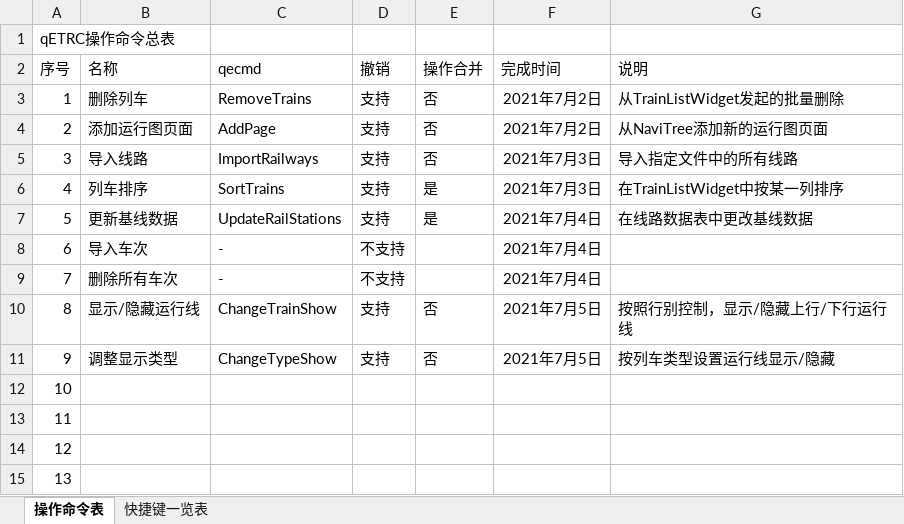
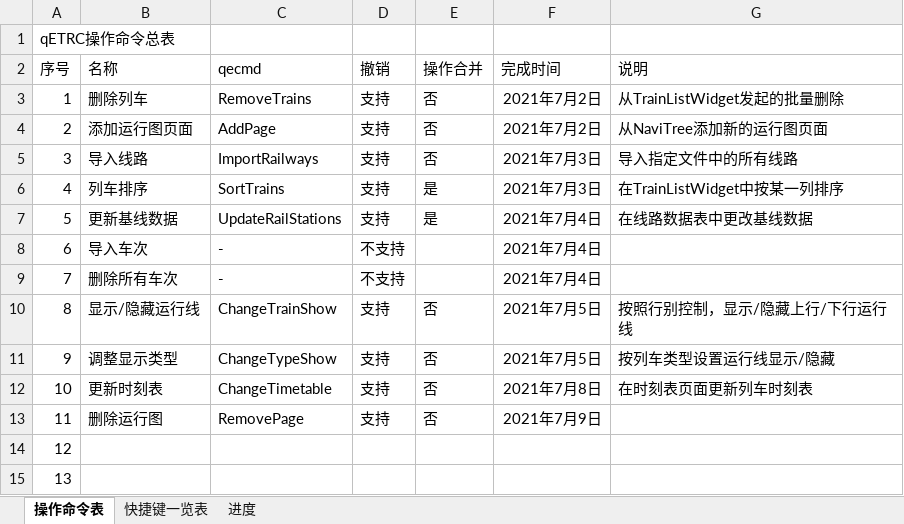
Before and after one commit to CDK6182CHR/qETRC, an Excel workbook: 概要.xlsx, sheet 操作命令表, drawn as a sheet; values as stored, in another font and other column widths than the file's, no borders; the diff names each change by its address in the sheet, - before the commit and + after, or states it on an @@ line.

Commit message:
2021.07.09  添加【删除运行图】功能

```diff
--- a/概要.xlsx (sheet 操作命令表)
+++ b/概要.xlsx (sheet 操作命令表)
+sheet tab: 进度
-B12 (名称): (empty)
+B12 (名称): 更新时刻表
-C12 (qecmd): (empty)
+C12 (qecmd): ChangeTimetable
-D12:D13 (撤销): (empty)
+D12:D13 (撤销): 支持
-E12:E13 (操作合并): (empty)
+E12:E13 (操作合并): 否
-F12 (完成时间): (empty)
+F12 (完成时间): 2021年7月8日
-G12 (说明): (empty)
+G12 (说明): 在时刻表页面更新列车时刻表
-B13 (名称): (empty)
+B13 (名称): 删除运行图
-C13 (qecmd): (empty)
+C13 (qecmd): RemovePage
-F13 (完成时间): (empty)
+F13 (完成时间): 2021年7月9日
```
Also changed, not shown: sheet 快捷键一览表, 32 other files.
